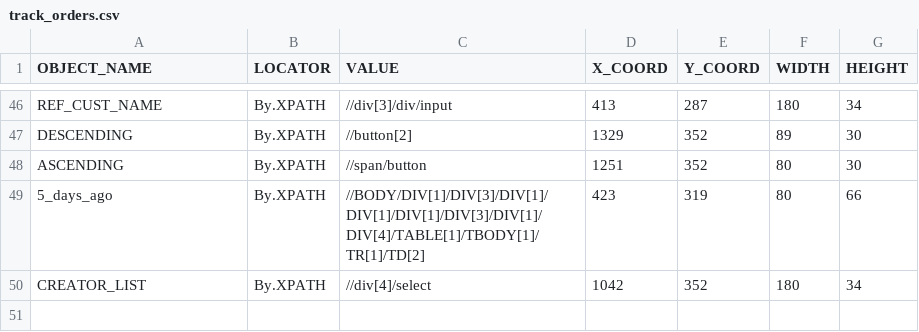
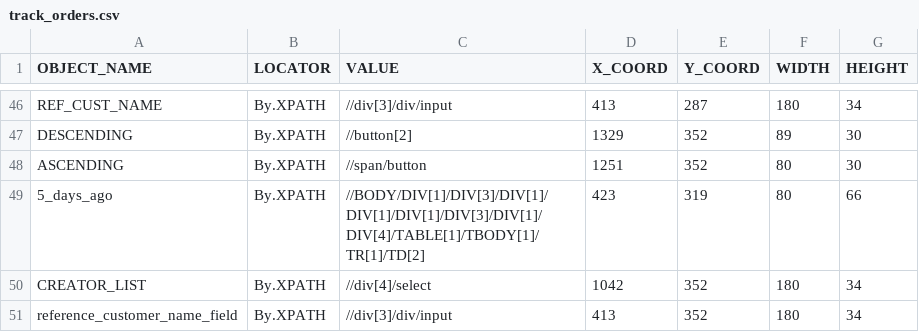
Before and after one commit to helttu/slideco-tests, a CSV file: qauto_deco/pagemodel/track_orders.csv, drawn as a sheet; only a part is shown, gaps mark what is left out; the diff names each change by its address in the sheet, - before the commit and + after, or states it on an @@ line.

Commit message:
track_orders -testien päivitys

```diff
--- a/qauto_deco/pagemodel/track_orders.csv
+++ b/qauto_deco/pagemodel/track_orders.csv
+row 51: reference_customer_name_field | By.XPATH | //div[3]/div/input | 413 | 352 | 180 | 34
```
Also changed, not shown: qauto_deco/pagemodel/kauppias_login.csv, 5 other files.
